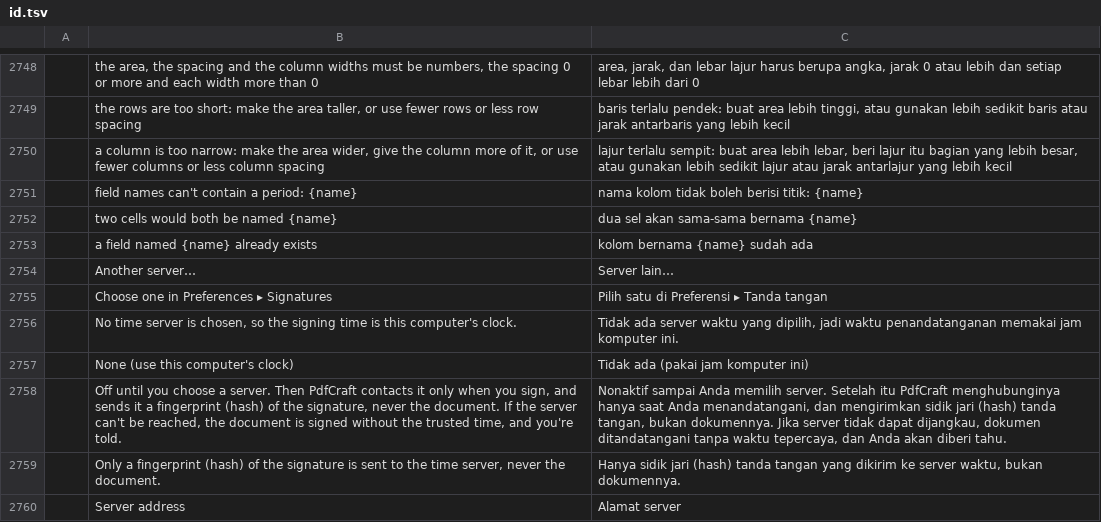
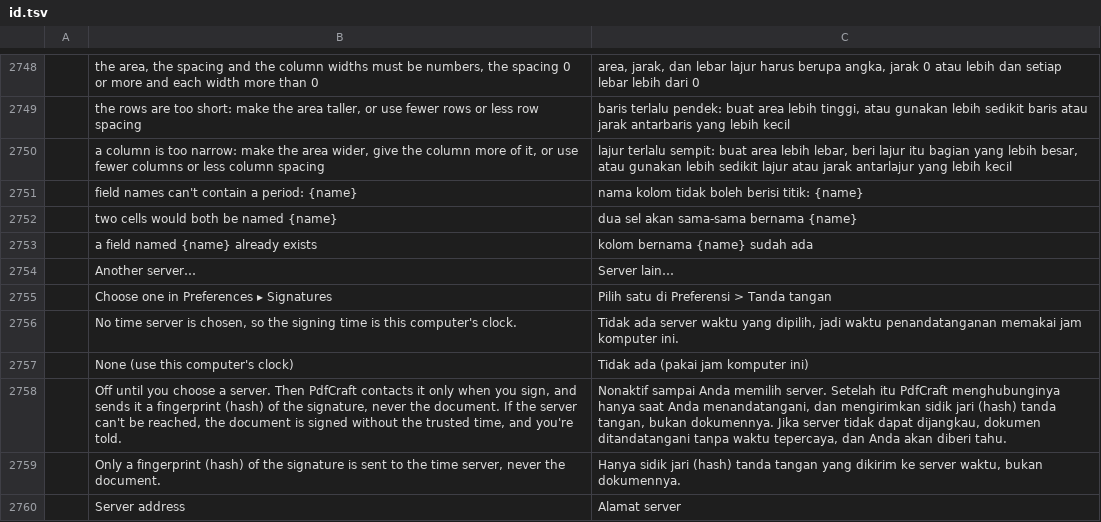
Before and after one commit to regendorf-ux/pdfcraft, a TSV file: crates/ui-egui/src/i18n/id.tsv, drawn as a sheet; only a part is shown, gaps mark what is left out; the diff names each change by its address in the sheet, - before the commit and + after, or states it on an @@ line.

```diff
--- a/crates/ui-egui/src/i18n/id.tsv
+++ b/crates/ui-egui/src/i18n/id.tsv
-C2755: Pilih satu di Preferensi ▸ Tanda tangan
+C2755: Pilih satu di Preferensi > Tanda tangan
```
Also changed, not shown: crates/ui-egui/src/i18n/ca.tsv, crates/ui-egui/src/i18n/fi.tsv, 3 other files.
